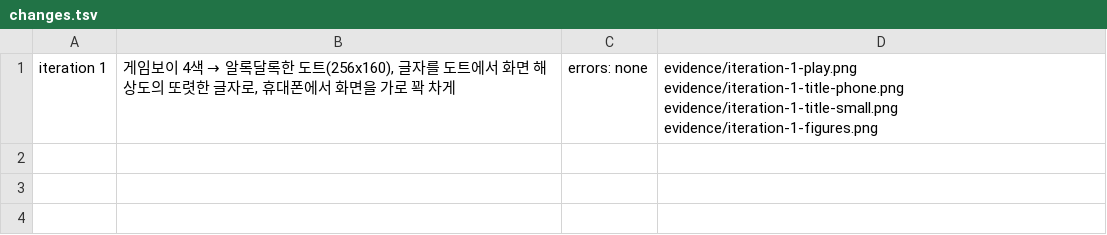
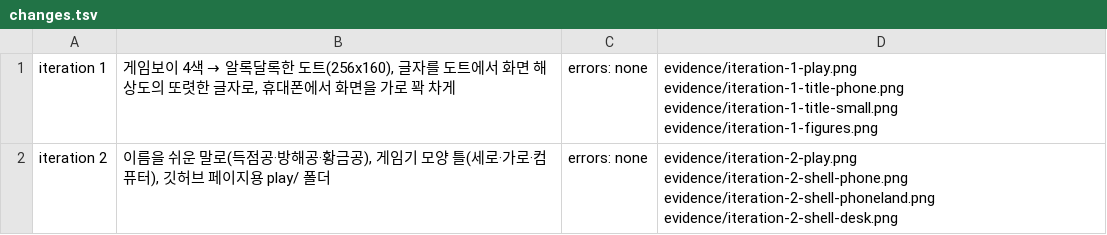
Before and after one commit to ignuznim/Quidditch, a TSV file: prototypes/skyhoop-pocket/evidence/changes.tsv, drawn as a sheet; the diff names each change by its address in the sheet, - before the commit and + after, or states it on an @@ line.

```diff
--- a/prototypes/skyhoop-pocket/evidence/changes.tsv
+++ b/prototypes/skyhoop-pocket/evidence/changes.tsv
+row 2: iteration 2 | 이름을 쉬운 말로(득점공·방해공·황금공), 게임기 모양 틀(세로·가로·컴퓨터), 깃허브 페이지용 play/ 폴더 | errors: none | evidence/iteration-2-play.png evidence/iteration-2-shell-phone.png evidence/iteration-2-shell-phoneland.png evidence/iteration-2-shell-desk.png
```
Also changed, not shown: 11 other files.
